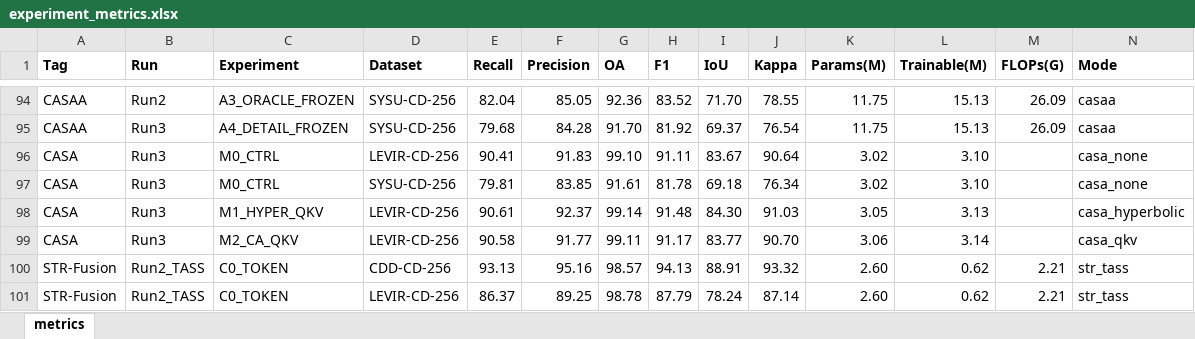
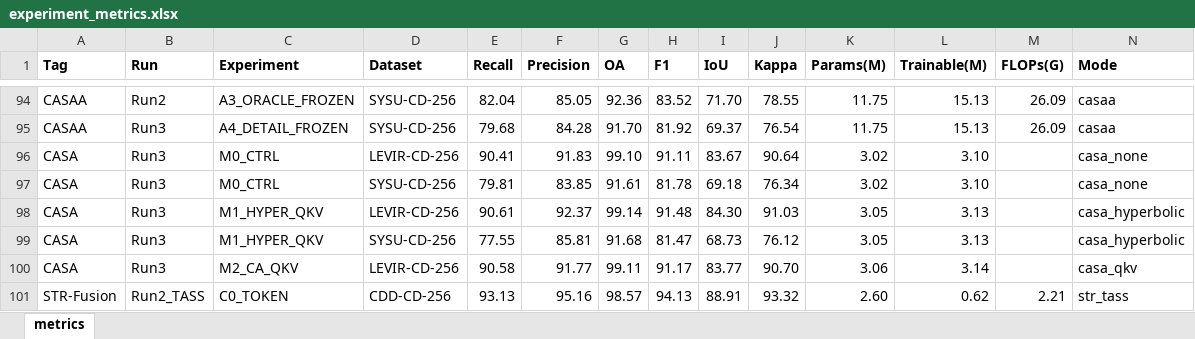
Before and after one commit to YuqiWang-code/CASA-CD, an Excel workbook: docs/experiment_metrics.xlsx, sheet metrics, drawn as a sheet; only a part is shown, gaps mark what is left out; the shorter side is filled out with more unchanged rows; values as stored, in another font and other column widths than the file's, no borders; the diff names each change by its address in the sheet, - before the commit and + after, or states it on an @@ line.

Commit message:
Record CASA Run3 SYSU hyperbolic results

```diff
--- a/docs/experiment_metrics.xlsx (sheet metrics)
+++ b/docs/experiment_metrics.xlsx (sheet metrics)
+row 99: CASA | Run3 | M1_HYPER_QKV | SYSU-CD-256 | 77.55 | 85.81 | 91.68 | 81.47 | 68.73 | 76.12 | 3.05 | 3.13 |  | casa_hyperbolic
```
Also changed, not shown: 2 other files.
